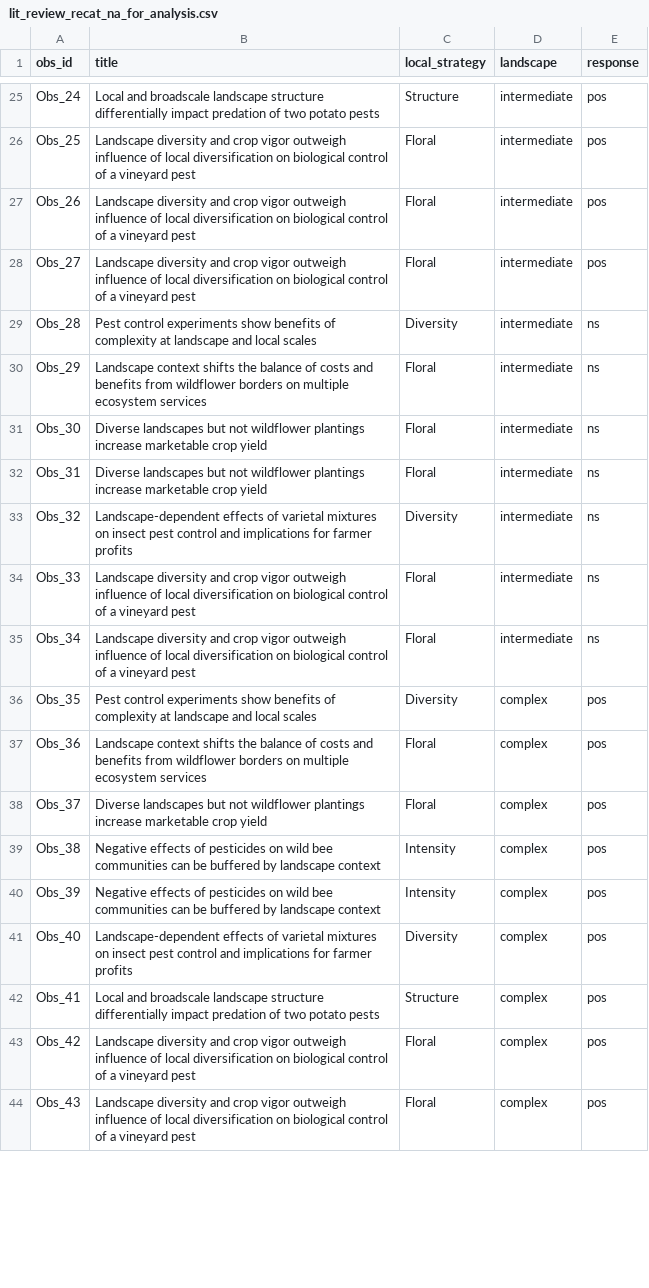
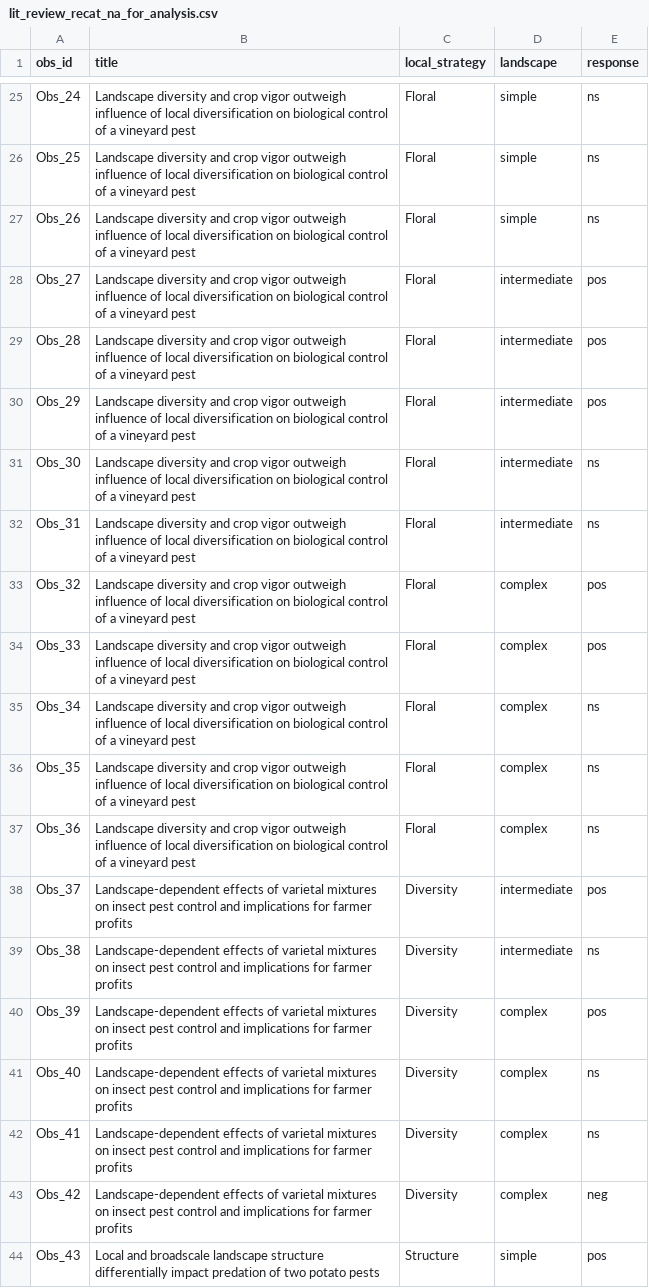
Before and after one commit to chloecho31/cornell, a CSV file: Literature_Review/Dryad Submission/Data/Interaction_Analyses/lit_review_recat_na_for_analysis.csv, drawn as a sheet; only a part is shown, gaps mark what is left out; the diff covers the shown part only; the diff names each change by its address in the sheet, - before the commit and + after, or states it on an @@ line.

```diff
--- a/Literature_Review/Dryad Submission/Data/Interaction_Analyses/lit_review_recat_na_for_analysis.csv
+++ b/Literature_Review/Dryad Submission/Data/Interaction_Analyses/lit_review_recat_na_for_analysis.csv
-B25 (title): Local and broadscale landscape structure differentially impact predation of two potato pests
+B25 (title): Landscape diversity and crop vigor outweigh influence of local diversification on biological control of a vineyard pest
-C25 (local_strategy): Structure
+C25 (local_strategy): Floral
-D25:D27 (landscape): intermediate
+D25:D27 (landscape): simple
-E25:E27 (response): pos
+E25:E27 (response): ns
-B29 (title): Pest control experiments show benefits of complexity at landscape and local scales
+B29 (title): Landscape diversity and crop vigor outweigh influence of local diversification on biological control of a vineyard pest
-C29 (local_strategy): Diversity
+C29 (local_strategy): Floral
-E29:E30 (response): ns
+E29:E30 (response): pos
-B30 (title): Landscape context shifts the balance of costs and benefits from wildflower borders on multiple ecosystem services
+B30 (title): Landscape diversity and crop vigor outweigh influence of local diversification on biological control of a vineyard pest
-B31:B32 (title): Diverse landscapes but not wildflower plantings increase marketable crop yield
+B31:B32 (title): Landscape diversity and crop vigor outweigh influence of local diversification on biological control of a vineyard pest
-B33 (title): Landscape-dependent effects of varietal mixtures on insect pest control and implications for farmer profits
+B33 (title): Landscape diversity and crop vigor outweigh influence of local diversification on biological control of a vineyard pest
-C33 (local_strategy): Diversity
+C33 (local_strategy): Floral
-D33:D35 (landscape): intermediate
+D33:D35 (landscape): complex
-E33:E34 (response): ns
+E33:E34 (response): pos
-B36 (title): Pest control experiments show benefits of complexity at landscape and local scales
+B36 (title): Landscape diversity and crop vigor outweigh influence of local diversification on biological control of a vineyard pest
-C36 (local_strategy): Diversity
+C36 (local_strategy): Floral
-E36:E37 (response): pos
+E36:E37 (response): ns
-B37 (title): Landscape context shifts the balance of costs and benefits from wildflower borders on multiple ecosystem services
+B37 (title): Landscape diversity and crop vigor outweigh influence of local diversification on biological control of a vineyard pest
-B38 (title): Diverse landscapes but not wildflower plantings increase marketable crop yield
+B38 (title): Landscape-dependent effects of varietal mixtures on insect pest control and implications for farmer profits
-C38 (local_strategy): Floral
+C38 (local_strategy): Diversity
-D38:D39 (landscape): complex
+D38:D39 (landscape): intermediate
-B39:B40 (title): Negative effects of pesticides on wild bee communities can be buffered by landscape context
+B39:B40 (title): Landscape-dependent effects of varietal mixtures on insect pest control and implications for farmer profits
-C39:C40 (local_strategy): Intensity
+C39:C40 (local_strategy): Diversity
-E39 (response): pos
+E39 (response): ns
-E41:E42 (response): pos
+E41:E42 (response): ns
-B42 (title): Local and broadscale landscape structure differentially impact predation of two potato pests
+B42 (title): Landscape-dependent effects of varietal mixtures on insect pest control and implications for farmer profits
-C42 (local_strategy): Structure
+C42 (local_strategy): Diversity
-B43 (title): Landscape diversity and crop vigor outweigh influence of local diversification on biological control of a vineyard pest
+B43 (title): Landscape-dependent effects of varietal mixtures on insect pest control and implications for farmer profits
-C43 (local_strategy): Floral
+C43 (local_strategy): Diversity
-E43 (response): pos
+E43 (response): neg
-B44 (title): Landscape diversity and crop vigor outweigh influence of local diversification on biological control of a vineyard pest
+B44 (title): Local and broadscale landscape structure differentially impact predation of two potato pests
-C44 (local_strategy): Floral
+C44 (local_strategy): Structure
-D44 (landscape): complex
+D44 (landscape): simple
```
Also changed, not shown: 3 added rows and 91 edited cells elsewhere in this file, Literature_Review/Dryad Submission/Data/Interaction_Analyses/lit_review_interactions.csv, 16 other files.
